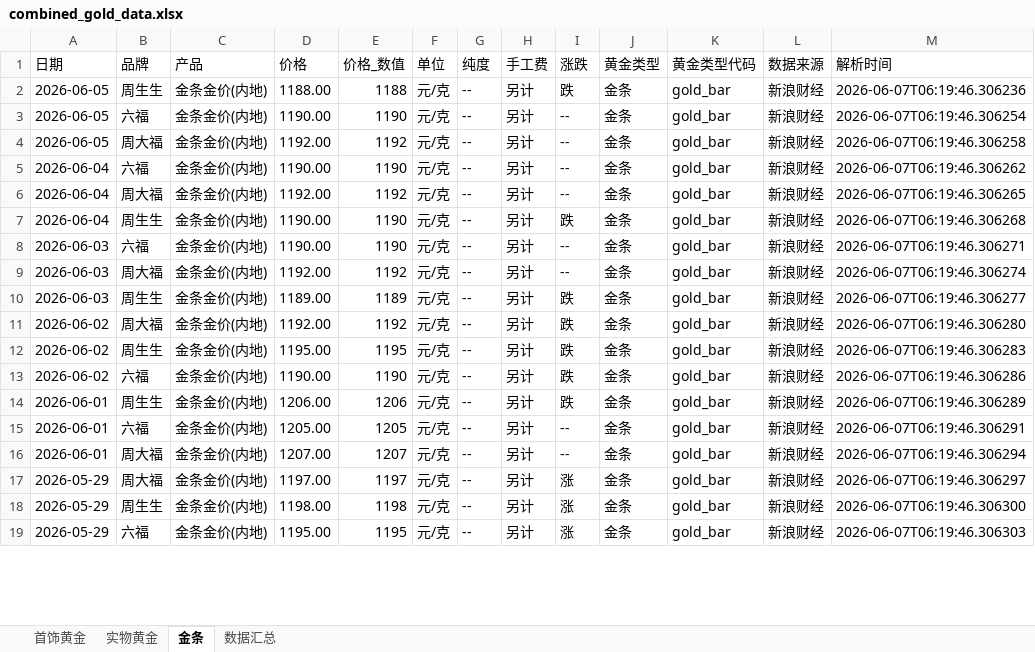
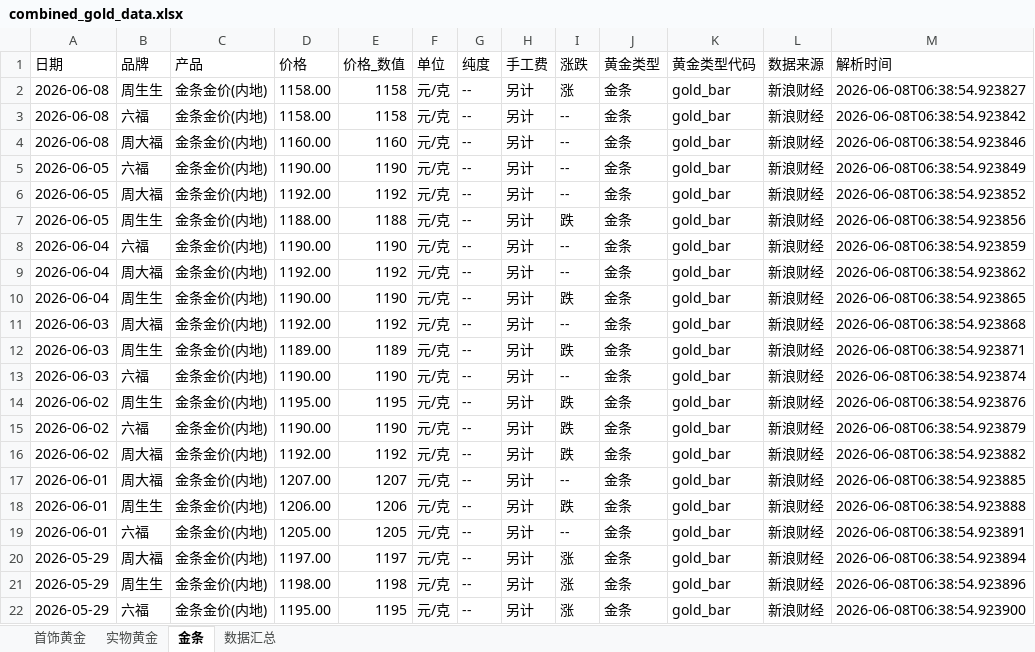
Before and after one commit to chengazhen/python-gold, an Excel workbook: combined_gold_data.xlsx, sheet 金条, drawn as a sheet; only a part is shown; values as stored, in another font and other column widths than the file's, no borders; removed rows and columns are numbered as before the commit, all else as after; the diff covers the shown part only; the diff names each change by its address in the sheet, - before the commit and + after, or states it on an @@ line.

```diff
--- a/combined_gold_data.xlsx (sheet 金条)
+++ b/combined_gold_data.xlsx (sheet 金条)
-A2 (日期): 2026-06-05
+A2 (日期): 2026-06-08
-D2 (价格): 1188.00
+D2 (价格): 1158.00
-E2 (价格_数值): 1188
+E2 (价格_数值): 1158
-I2 (涨跌): 跌
+I2 (涨跌): 涨
-M2 (解析时间): 2026-06-07T06:19:46.306236
+M2 (解析时间): 2026-06-08T06:38:54.923827
+row 3: 2026-06-08 | 六福 | 金条金价(内地) | 1158.00 | 1158 | 元/克 | -- | 另计 | -- | 金条 | gold_bar | 新浪财经 | 2026-06-08T06:38:54.923842
+row 4: 2026-06-08 | 周大福 | 金条金价(内地) | 1160.00 | 1160 | 元/克 | -- | 另计 | -- | 金条 | gold_bar | 新浪财经 | 2026-06-08T06:38:54.923846
-M5 (解析时间): 2026-06-07T06:19:46.306254
+M5 (解析时间): 2026-06-08T06:38:54.923849
-M6 (解析时间): 2026-06-07T06:19:46.306258
+M6 (解析时间): 2026-06-08T06:38:54.923852
+row 7: 2026-06-05 | 周生生 | 金条金价(内地) | 1188.00 | 1188 | 元/克 | -- | 另计 | 跌 | 金条 | gold_bar | 新浪财经 | 2026-06-08T06:38:54.923856
-M8 (解析时间): 2026-06-07T06:19:46.306262
+M8 (解析时间): 2026-06-08T06:38:54.923859
-M9 (解析时间): 2026-06-07T06:19:46.306265
+M9 (解析时间): 2026-06-08T06:38:54.923862
-M10 (解析时间): 2026-06-07T06:19:46.306268
+M10 (解析时间): 2026-06-08T06:38:54.923865
-row 8: 2026-06-03 | 六福 | 金条金价(内地) | 1190.00 | 1190 | 元/克 | -- | 另计 | -- | 金条 | gold_bar | 新浪财经 | 2026-06-07T06:19:46.306271
-M11 (解析时间): 2026-06-07T06:19:46.306274
+M11 (解析时间): 2026-06-08T06:38:54.923868
-M12 (解析时间): 2026-06-07T06:19:46.306277
+M12 (解析时间): 2026-06-08T06:38:54.923871
-A13 (日期): 2026-06-02
+A13 (日期): 2026-06-03
-B13 (品牌): 周大福
+B13 (品牌): 六福
-D13 (价格): 1192.00
+D13 (价格): 1190.00
-E13 (价格_数值): 1192
+E13 (价格_数值): 1190
-I13 (涨跌): 跌
+I13 (涨跌): --
-M13 (解析时间): 2026-06-07T06:19:46.306280
+M13 (解析时间): 2026-06-08T06:38:54.923874
-M14 (解析时间): 2026-06-07T06:19:46.306283
+M14 (解析时间): 2026-06-08T06:38:54.923876
-M15 (解析时间): 2026-06-07T06:19:46.306286
+M15 (解析时间): 2026-06-08T06:38:54.923879
+row 16: 2026-06-02 | 周大福 | 金条金价(内地) | 1192.00 | 1192 | 元/克 | -- | 另计 | 跌 | 金条 | gold_bar | 新浪财经 | 2026-06-08T06:38:54.923882
+row 17: 2026-06-01 | 周大福 | 金条金价(内地) | 1207.00 | 1207 | 元/克 | -- | 另计 | -- | 金条 | gold_bar | 新浪财经 | 2026-06-08T06:38:54.923885
-M18 (解析时间): 2026-06-07T06:19:46.306289
+M18 (解析时间): 2026-06-08T06:38:54.923888
-M19 (解析时间): 2026-06-07T06:19:46.306291
+M19 (解析时间): 2026-06-08T06:38:54.923891
-row 16: 2026-06-01 | 周大福 | 金条金价(内地) | 1207.00 | 1207 | 元/克 | -- | 另计 | -- | 金条 | gold_bar | 新浪财经 | 2026-06-07T06:19:46.306294
-M20 (解析时间): 2026-06-07T06:19:46.306297
+M20 (解析时间): 2026-06-08T06:38:54.923894
-M21 (解析时间): 2026-06-07T06:19:46.306300
+M21 (解析时间): 2026-06-08T06:38:54.923896
-M22 (解析时间): 2026-06-07T06:19:46.306303
+M22 (解析时间): 2026-06-08T06:38:54.923900
```
Also changed, not shown: 2 added rows, 5 removed rows and 64 edited cells elsewhere in this sheet, sheet 实物黄金, sheet 首饰黄金, sheet 数据汇总, gold_bar_latest.xlsx, jewelry_gold_latest.xlsx, 11 other files.
